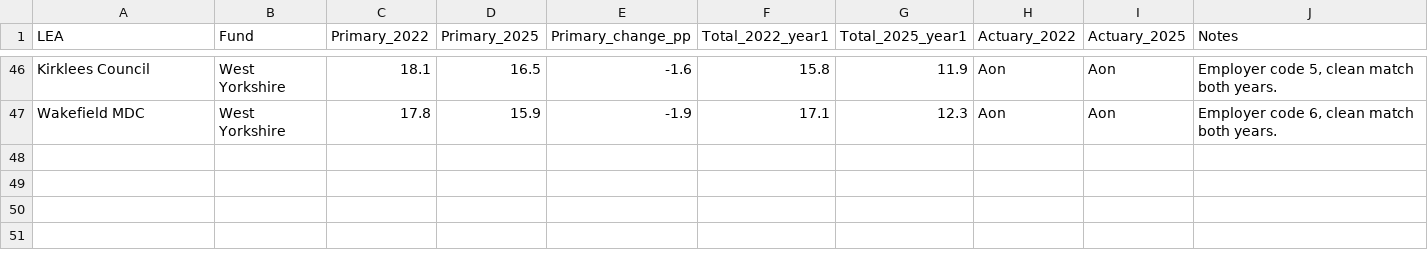
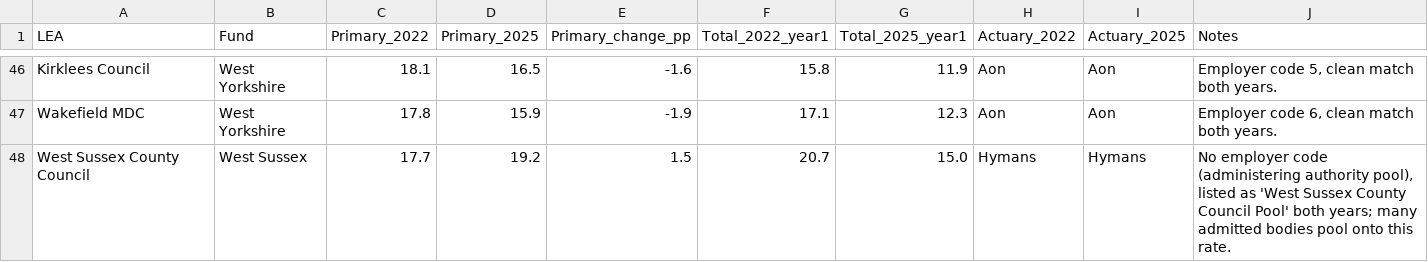
Before and after one commit to manjari2001/lgps, a CSV file: lea_specific_contribution_rates_PROGRESS.csv, drawn as a sheet; only a part is shown, gaps mark what is left out; the diff names each change by its address in the sheet, - before the commit and + after, or states it on an @@ line.

```diff
--- a/lea_specific_contribution_rates_PROGRESS.csv
+++ b/lea_specific_contribution_rates_PROGRESS.csv
+row 48: West Sussex County Council | West Sussex | 17.7 | 19.2 | 1.5 | 20.7 | 15.0 | Hymans | Hymans | No employer code (administering authority pool), listed as 'West Sussex County Council Pool' both years; many admitted bodies pool onto this rate.
```
